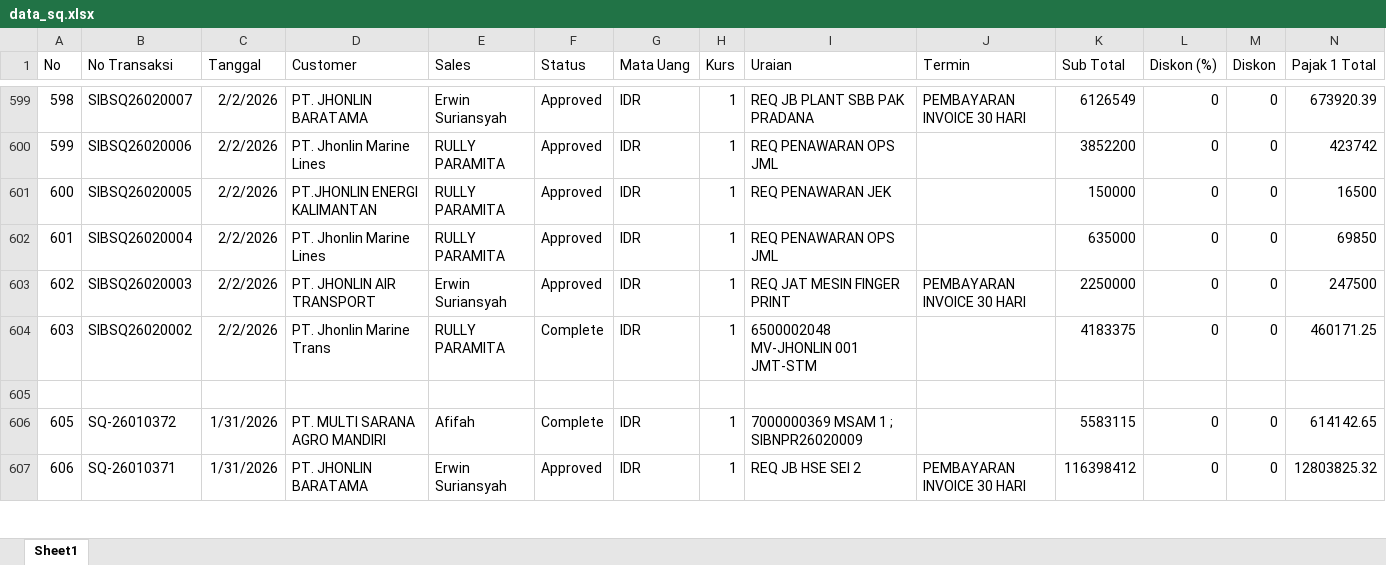
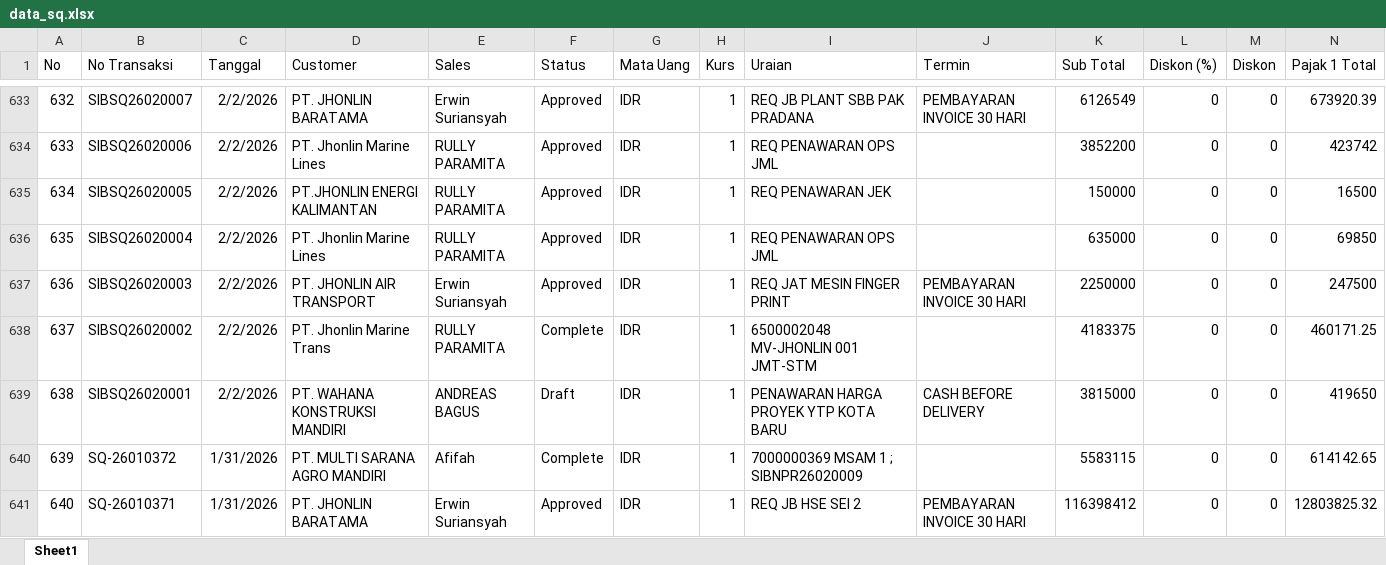
Before and after one commit to alighazaliag120-star/dashboard, an Excel workbook: data_sq.xlsx, sheet Sheet1, drawn as a sheet; only a part is shown, gaps mark what is left out; values as stored, in another font and other column widths than the file's, no borders; addresses are those after the commit; rows hold the shown columns only; the diff covers the shown part only; the diff names each change by its address in the sheet, - before the commit and + after, or states it on an @@ line.

```diff
--- a/data_sq.xlsx (sheet Sheet1)
+++ b/data_sq.xlsx (sheet Sheet1)
@@ column A (No) renumbered from row 36 down @@
-row 639: (empty)
+row 639: 638 | SIBSQ26020001 | 2/2/2026 | PT. WAHANA KONSTRUKSI MANDIRI | ANDREAS BAGUS | Draft | IDR | 1 | PENAWARAN HARGA PROYEK YTP KOTA BARU | CASH BEFORE DELIVERY | 3815000 | 0 | 0 | 419650
```
Also changed, not shown: 34 added rows and 977 edited cells elsewhere in this sheet, formulas that keep their value, data_sq_to_so.xlsx, 1 other file.
